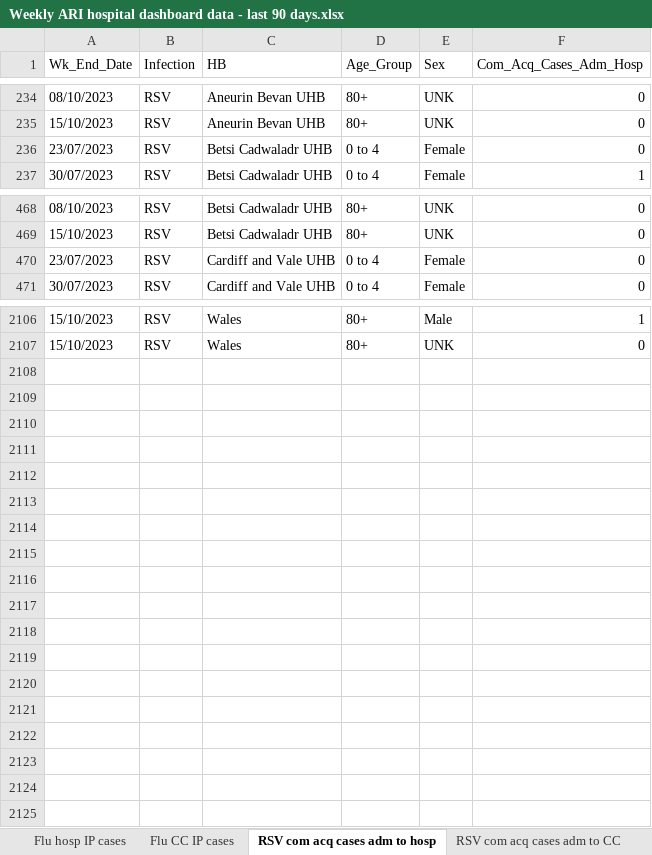
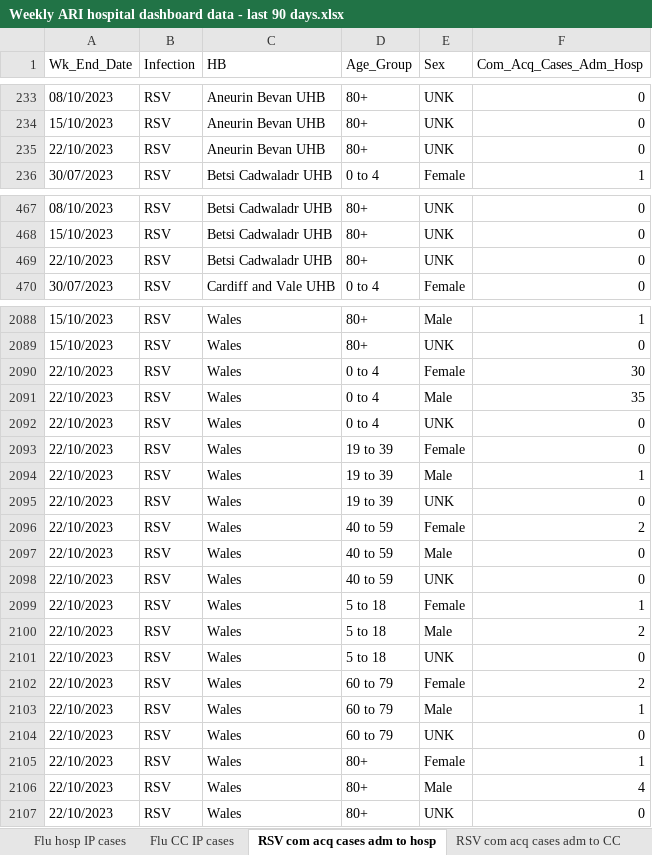
Before and after one commit to NIHR-BI/2023_24_Flu_data_upload, an Excel workbook: Weekly ARI hospital dashboard data - last 90 days.xlsx, sheet RSV com acq cases adm to hosp, drawn as a sheet; only a part is shown, gaps mark what is left out; values as stored, in another font and other column widths than the file's, no borders; removed rows and columns are numbered as before the commit, all else as after; the diff covers the shown part only; the diff names each change by its address in the sheet, - before the commit and + after, or states it on an @@ line.

```diff
--- a/Weekly ARI hospital dashboard data - last 90 days.xlsx (sheet RSV com acq cases adm to hosp)
+++ b/Weekly ARI hospital dashboard data - last 90 days.xlsx (sheet RSV com acq cases adm to hosp)
-row 236: 23/07/2023 | RSV | Betsi Cadwaladr UHB | 0 to 4 | Female | 0
+row 235: 22/10/2023 | RSV | Aneurin Bevan UHB | 80+ | UNK | 0
-row 470: 23/07/2023 | RSV | Cardiff and Vale UHB | 0 to 4 | Female | 0
+row 469: 22/10/2023 | RSV | Betsi Cadwaladr UHB | 80+ | UNK | 0
+row 2090: 22/10/2023 | RSV | Wales | 0 to 4 | Female | 30
+row 2091: 22/10/2023 | RSV | Wales | 0 to 4 | Male | 35
+row 2092: 22/10/2023 | RSV | Wales | 0 to 4 | UNK | 0
+row 2093: 22/10/2023 | RSV | Wales | 19 to 39 | Female | 0
+row 2094: 22/10/2023 | RSV | Wales | 19 to 39 | Male | 1
+row 2095: 22/10/2023 | RSV | Wales | 19 to 39 | UNK | 0
+row 2096: 22/10/2023 | RSV | Wales | 40 to 59 | Female | 2
+row 2097: 22/10/2023 | RSV | Wales | 40 to 59 | Male | 0
+row 2098: 22/10/2023 | RSV | Wales | 40 to 59 | UNK | 0
+row 2099: 22/10/2023 | RSV | Wales | 5 to 18 | Female | 1
+row 2100: 22/10/2023 | RSV | Wales | 5 to 18 | Male | 2
+row 2101: 22/10/2023 | RSV | Wales | 5 to 18 | UNK | 0
+row 2102: 22/10/2023 | RSV | Wales | 60 to 79 | Female | 2
+row 2103: 22/10/2023 | RSV | Wales | 60 to 79 | Male | 1
+row 2104: 22/10/2023 | RSV | Wales | 60 to 79 | UNK | 0
+row 2105: 22/10/2023 | RSV | Wales | 80+ | Female | 1
+row 2106: 22/10/2023 | RSV | Wales | 80+ | Male | 4
+row 2107: 22/10/2023 | RSV | Wales | 80+ | UNK | 0
```
Also changed, not shown: 5 added rows, 23 removed rows and 338 edited cells elsewhere in this sheet, sheet Flu hosp IP cases, sheet RSV hosp IP cases, sheet RSV hosp cases by acq, sheet Flu hosp cases by acq, sheet Flu com acq cases adm to hosp, sheet Flu CC IP cases, 5 more sheets, 1 other file.
